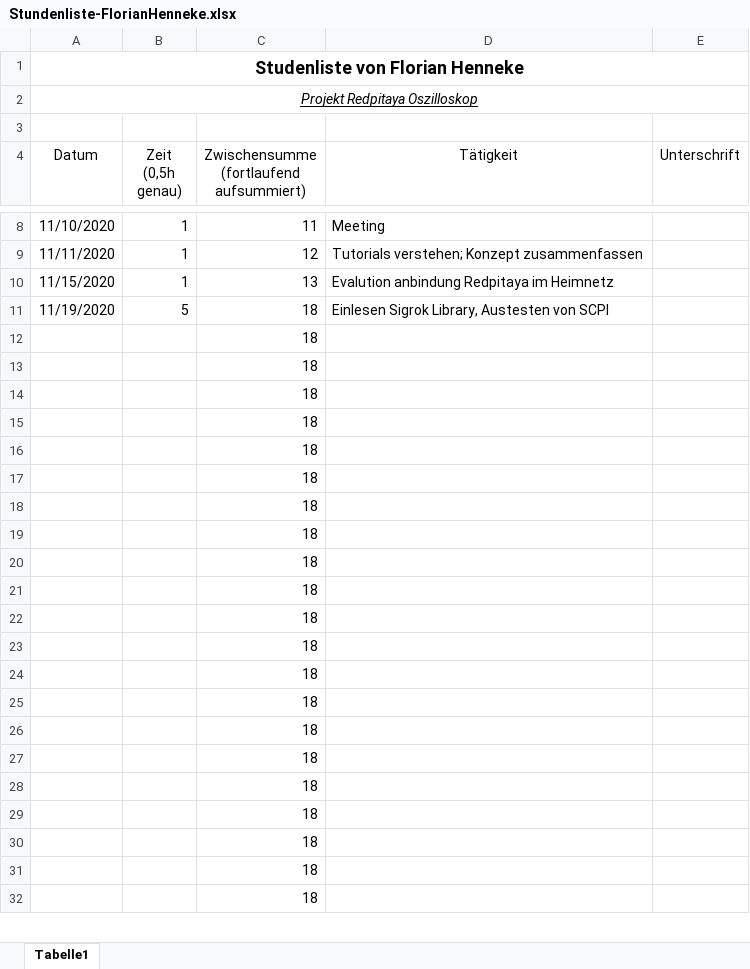
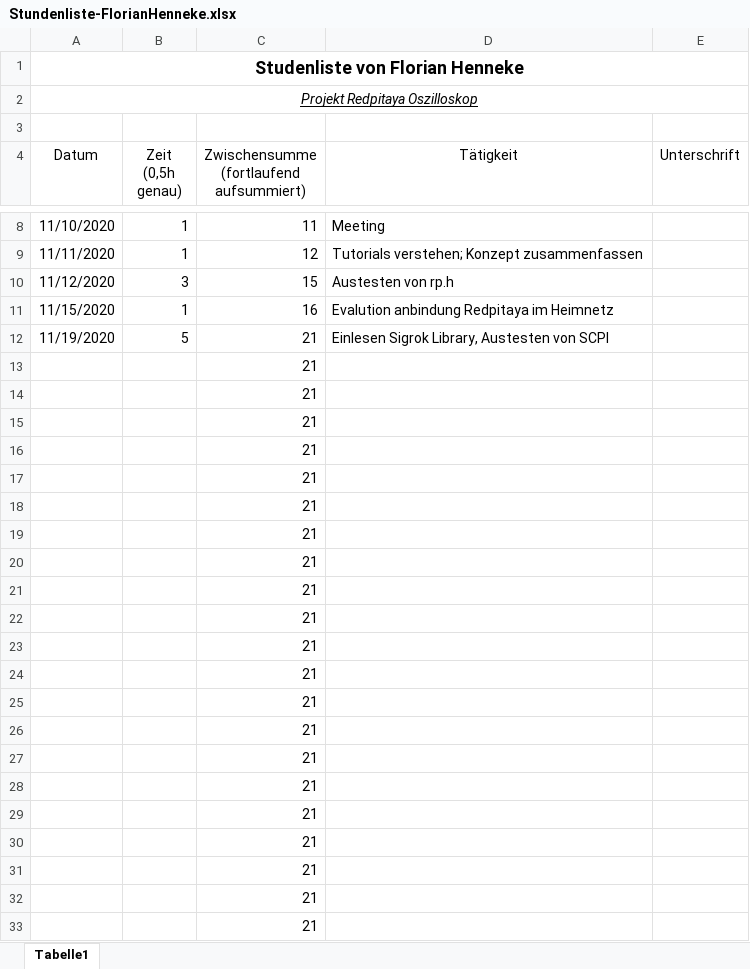
Before and after one commit to cSharpler2946/HSP-RPOSC-Redpitaya-Oszilloskop, an Excel workbook: stundenlisten/Stundenliste-FlorianHenneke.xlsx, sheet Tabelle1, drawn as a sheet; only a part is shown, gaps mark what is left out; values as stored, in another font and other column widths than the file's, no borders; addresses are those after the commit; the diff covers the shown part only; the diff names each change by its address in the sheet, - before the commit and + after, or states it on an @@ line.

Commit message:
Update Stundenliste

```diff
--- a/stundenlisten/Stundenliste-FlorianHenneke.xlsx (sheet Tabelle1)
+++ b/stundenlisten/Stundenliste-FlorianHenneke.xlsx (sheet Tabelle1)
+row 10: 11/12/2020 | 3 | 15 | Austesten von rp.h
-C11: 13
+C11: 16
-C12:C33: 18
+C12:C33: 21
```
Also changed, not shown: 3 edited cells elsewhere in this sheet.
